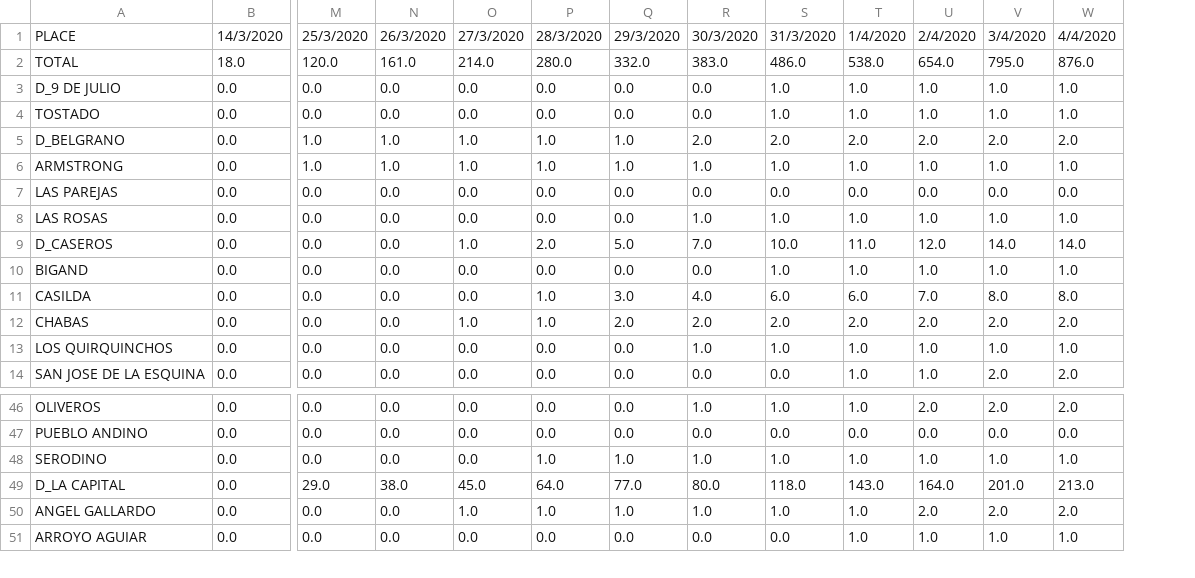
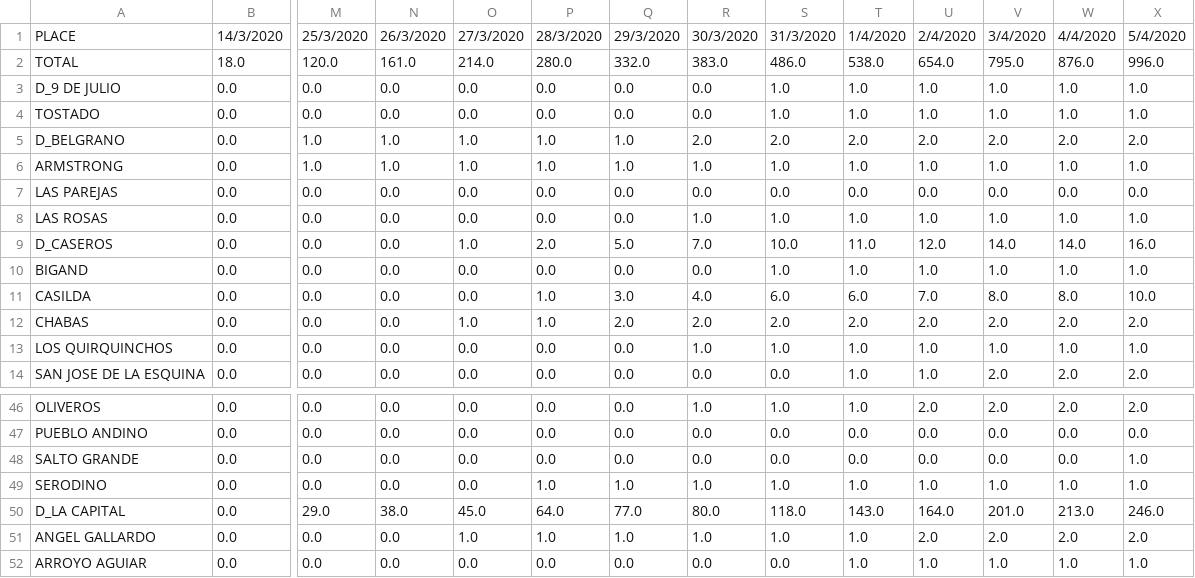
Before and after one commit to mariano22/argcovidapi, a CSV file: csvs/SantaFe_Descartados.csv, drawn as a sheet; only a part is shown, gaps mark what is left out; rows hold the shown columns only; the diff names each change by its address in the sheet, - before the commit and + after, or states it on an @@ line.

```diff
--- a/csvs/SantaFe_Descartados.csv
+++ b/csvs/SantaFe_Descartados.csv
+column X, rows 1-14: 5/4/2020 | 996.0 | 1.0 | 1.0 | 2.0 | 1.0 | 0.0 | 1.0 | 16.0 | 1.0 | 10.0 | 2.0 | 1.0 | 2.0; rows 46-47: 2.0 | 0.0; rows 49-52: 1.0 | 246.0 | 2.0 | 1.0
+row 48: SALTO GRANDE | 0.0 | 0.0 | 0.0 | 0.0 | 0.0 | 0.0 | 0.0 | 0.0 | 0.0 | 0.0 | 0.0 | 0.0 | 1.0
```
Also changed, not shown: csvs/Argentina_Provinces.csv, csvs/SantaFe_Confirmados.csv, 2 other files.
